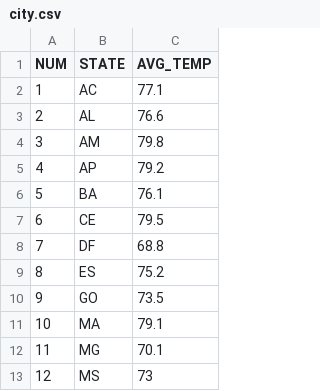
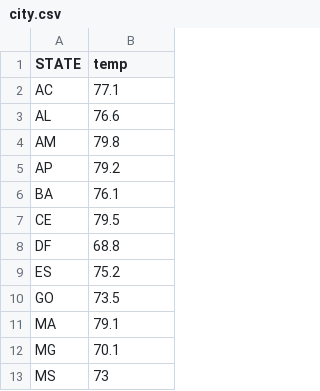
Before and after one commit to m1key0m/mikeyom-brazil-city, a CSV file: city.csv, drawn as a sheet; only a part is shown; removed rows and columns are numbered as before the commit, all else as after; the diff names each change by its address in the sheet, - before the commit and + after, or states it on an @@ line.

Commit message:
Update city.csv

```diff
--- a/city.csv
+++ b/city.csv
-column A (NUM), rows 2-13: 1 | 2 | 3 | 4 | 5 | 6 | 7 | 8 | 9 | 10 | 11 | 12
-B1: AVG_TEMP
+B1: temp
```
